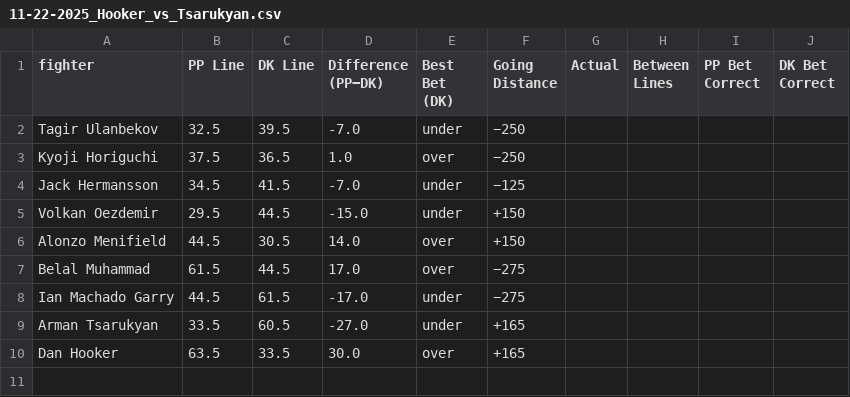
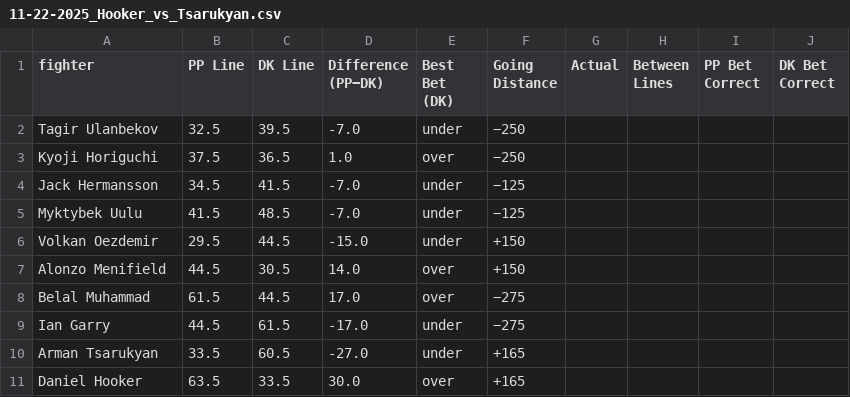
Before and after one commit to atharva-ketkar1/MMA_analysis, a CSV file: UFC_Fight_Lines/11-22-2025_Hooker_vs_Tsarukyan.csv, drawn as a sheet.

Commit message:
Fight Night lines

```diff
--- a/UFC_Fight_Lines/11-22-2025_Hooker_vs_Tsarukyan.csv
+++ b/UFC_Fight_Lines/11-22-2025_Hooker_vs_Tsarukyan.csv
@@ -4,2 +4,3 @@ Kyoji Horiguchi,37.5,36.5,1.0,over,−250,,,,
 Jack Hermansson,34.5,41.5,-7.0,under,−125,,,,
+Myktybek Uulu,41.5,48.5,-7.0,under,−125,,,,
 Volkan Oezdemir,29.5,44.5,-15.0,under,+150,,,,
@@ -7,4 +8,4 @@ Alonzo Menifield,44.5,30.5,14.0,over,+150,,,,
 Belal Muhammad,61.5,44.5,17.0,over,−275,,,,
-Ian Machado Garry,44.5,61.5,-17.0,under,−275,,,,
+Ian Garry,44.5,61.5,-17.0,under,−275,,,,
 Arman Tsarukyan,33.5,60.5,-27.0,under,+165,,,,
-Dan Hooker,63.5,33.5,30.0,over,+165,,,,
+Daniel Hooker,63.5,33.5,30.0,over,+165,,,,
```
Also changed, not shown: 2 other files.
